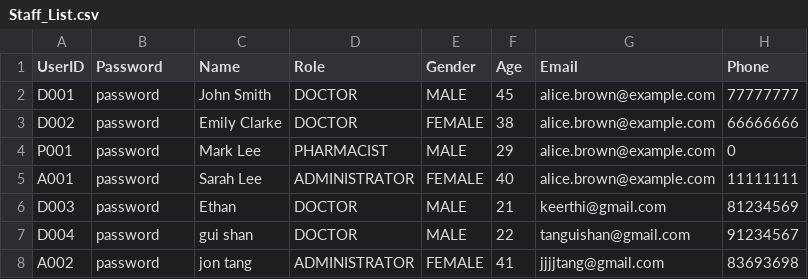
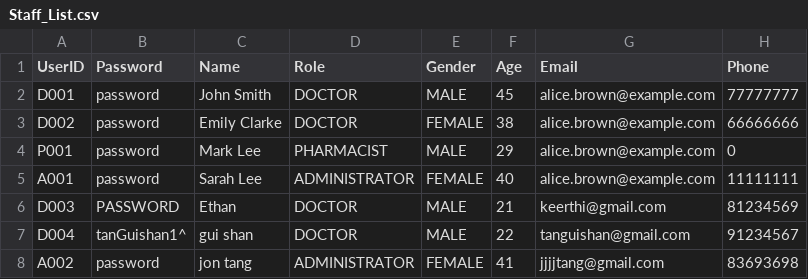
Before and after one commit to keerthivasan2002/SC2002, a CSV file: out/production/HMS/dependencies/Staff_List.csv, drawn as a sheet.

```diff
--- a/out/production/HMS/dependencies/Staff_List.csv
+++ b/out/production/HMS/dependencies/Staff_List.csv
@@ -5,4 +5,4 @@ P001,password,Mark Lee,PHARMACIST,MALE,29,alice.brown@example.com,0
 A001,password,Sarah Lee,ADMINISTRATOR,FEMALE,40,alice.brown@example.com,11111111
-D003,password,Ethan,DOCTOR,MALE,21,keerthi@gmail.com,81234569
-D004,password,gui shan,DOCTOR,MALE,22,tanguishan@gmail.com,91234567
+D003,PASSWORD,Ethan,DOCTOR,MALE,21,keerthi@gmail.com,81234569
+D004,tanGuishan1^,gui shan,DOCTOR,MALE,22,tanguishan@gmail.com,91234567
 A002,password,jon tang,ADMINISTRATOR,FEMALE,41,jjjjtang@gmail.com,83693698
```
Also changed, not shown: HMS/src/dependencies/UserID.csv, out/production/HMS/dependencies/Appointment_List.csv, 48 other files.
